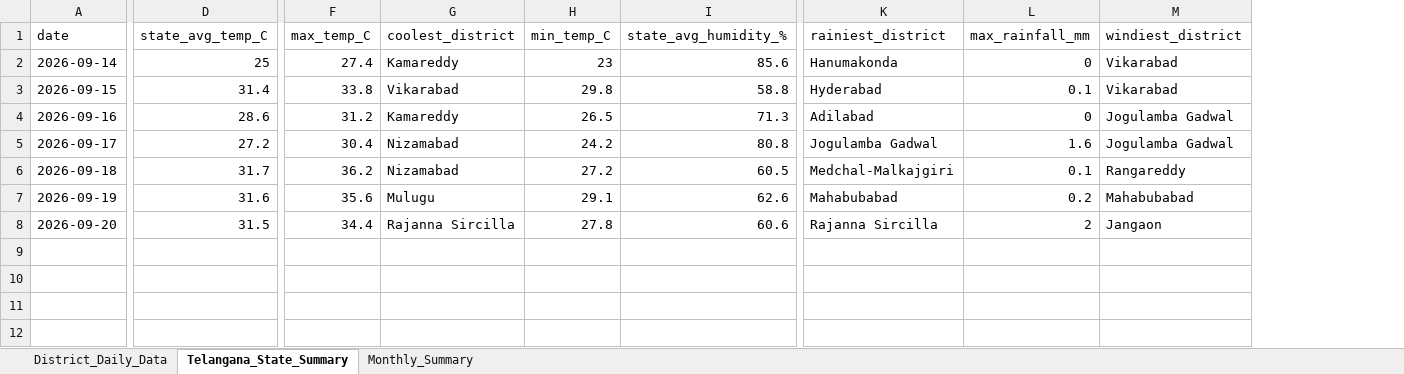
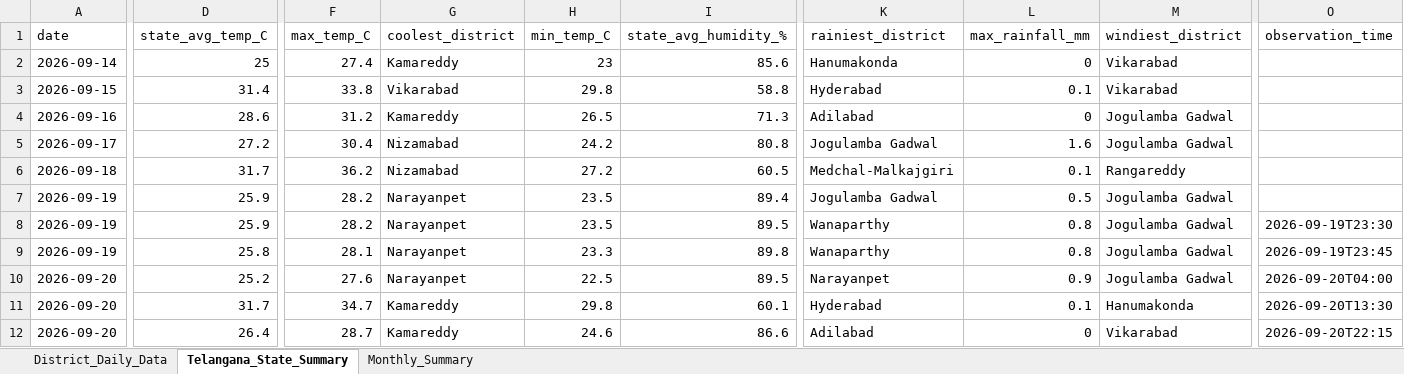
Before and after one commit to molakasohan/weather-analytics, an Excel workbook: data/weather_data.xlsx, sheet Telangana_State_Summary, drawn as a sheet; only a part is shown, gaps mark what is left out; values as stored, in another font and other column widths than the file's, no borders; addresses are those after the commit; rows hold the shown columns only; the diff covers the shown part only; the diff names each change by its address in the sheet, - before the commit and + after, or states it on an @@ line.

```diff
--- a/data/weather_data.xlsx (sheet Telangana_State_Summary)
+++ b/data/weather_data.xlsx (sheet Telangana_State_Summary)
+column O (observation_time), row 9: 2026-09-19T23:45; row 11: 2026-09-20T13:30
+row 7: 2026-09-19 | 25.9 | 28.2 | Narayanpet | 23.5 | 89.4 | Jogulamba Gadwal | 0.5 | Jogulamba Gadwal
+row 8: 2026-09-19 | 25.9 | 28.2 | Narayanpet | 23.5 | 89.5 | Wanaparthy | 0.8 | Jogulamba Gadwal | 2026-09-19T23:30
-D9 (state_avg_temp_C): 31.6
+D9 (state_avg_temp_C): 25.8
-F9 (max_temp_C): 35.6
+F9 (max_temp_C): 28.1
-G9 (coolest_district): Mulugu
+G9 (coolest_district): Narayanpet
-H9 (min_temp_C): 29.1
+H9 (min_temp_C): 23.3
-I9 (state_avg_humidity_%): 62.6
+I9 (state_avg_humidity_%): 89.8
-K9 (rainiest_district): Mahabubabad
+K9 (rainiest_district): Wanaparthy
-L9 (max_rainfall_mm): 0.2
+L9 (max_rainfall_mm): 0.8
-M9 (windiest_district): Mahabubabad
+M9 (windiest_district): Jogulamba Gadwal
+row 10: 2026-09-20 | 25.2 | 27.6 | Narayanpet | 22.5 | 89.5 | Narayanpet | 0.9 | Jogulamba Gadwal | 2026-09-20T04:00
-D11 (state_avg_temp_C): 31.5
+D11 (state_avg_temp_C): 31.7
-F11 (max_temp_C): 34.4
+F11 (max_temp_C): 34.7
-G11 (coolest_district): Rajanna Sircilla
+G11 (coolest_district): Kamareddy
-H11 (min_temp_C): 27.8
+H11 (min_temp_C): 29.8
-I11 (state_avg_humidity_%): 60.6
+I11 (state_avg_humidity_%): 60.1
-K11 (rainiest_district): Rajanna Sircilla
+K11 (rainiest_district): Hyderabad
-L11 (max_rainfall_mm): 2
+L11 (max_rainfall_mm): 0.1
-M11 (windiest_district): Jangaon
+M11 (windiest_district): Hanumakonda
+row 12: 2026-09-20 | 26.4 | 28.7 | Kamareddy | 24.6 | 86.6 | Adilabad | 0 | Vikarabad | 2026-09-20T22:15
```
Also changed, not shown: 2 edited cells elsewhere in this sheet, sheet District_Daily_Data, sheet Monthly_Summary, 10 other files.
